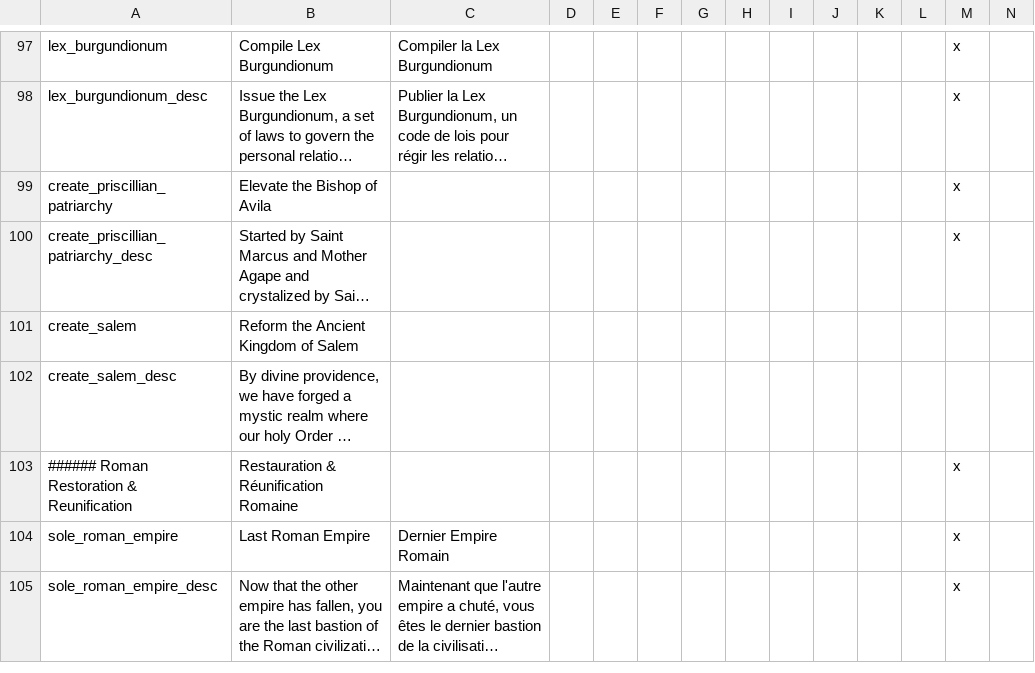
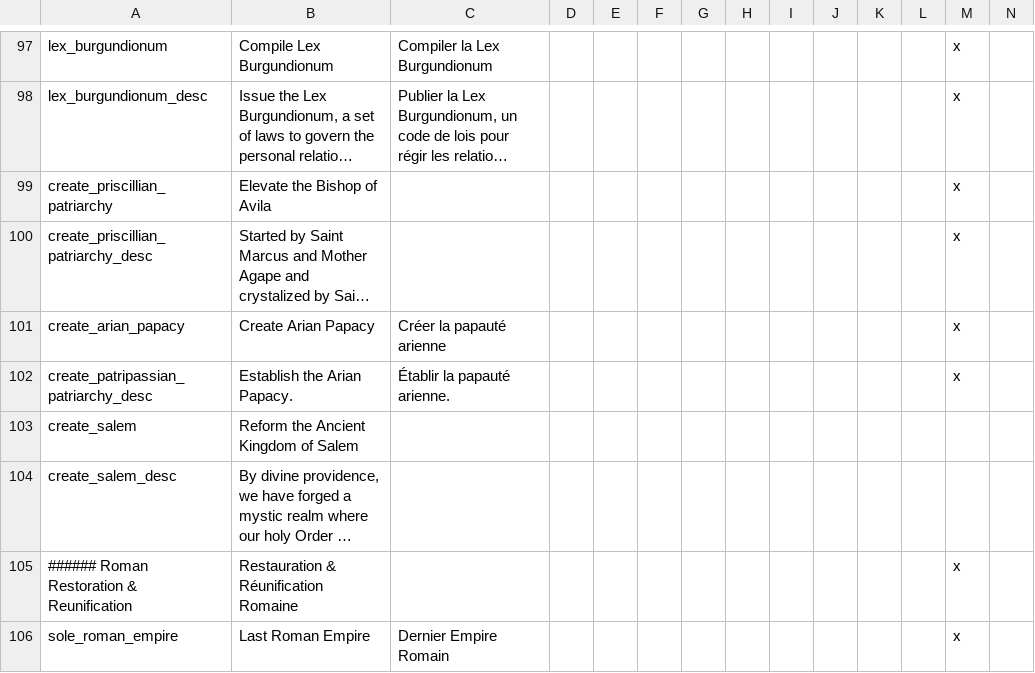
Before and after one commit to loup99/WtWSMS, a CSV file: WTWSMS/localisation/WtWSMS_decisions.csv, drawn as a sheet; only a part is shown, gaps mark what is left out; the shorter side is filled out with more unchanged rows; long unchanged cells end in …; rows hold the shown columns only; the diff names each change by its address in the sheet, - before the commit and + after, or states it on an @@ line.

Commit message:
Added decision to create Arian Papacy
- Added a decision to create an Arian Papacy, activating the already
existing title
- Moved some lex_burgundionum conditions to potential rather than allow

```diff
--- a/WTWSMS/localisation/WtWSMS_decisions.csv
+++ b/WTWSMS/localisation/WtWSMS_decisions.csv
+row 101: create_arian_papacy | Create Arian Papacy | Créer la papauté arienne |  |  |  |  |  |  |  |  |  | x
+row 102: create_patripassian_patriarchy_desc | Establish the Arian Papacy. | Établir la papauté arienne. |  |  |  |  |  |  |  |  |  | x
```
Also changed, not shown: 3 other files.
